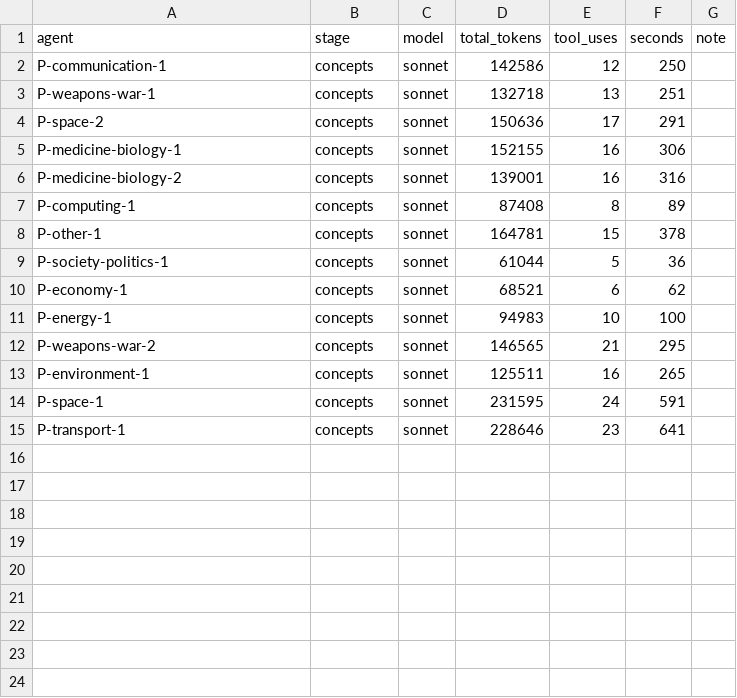
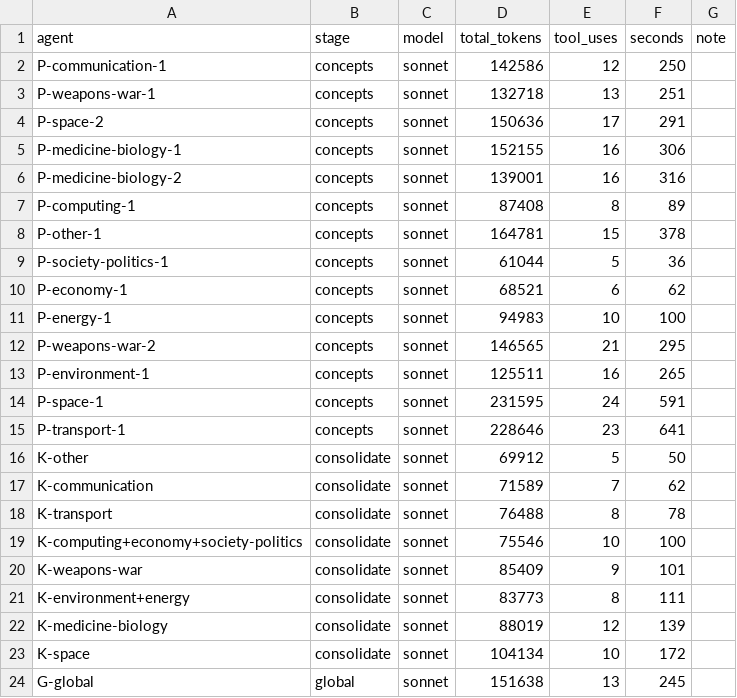
Before and after one commit to bhoult/prognosticator-awards, a TSV file: runs/match/usage.tsv, drawn as a sheet; the diff names each change by its address in the sheet, - before the commit and + after, or states it on an @@ line.

```diff
--- a/runs/match/usage.tsv
+++ b/runs/match/usage.tsv
+row 16: K-other | consolidate | sonnet | 69912 | 5 | 50
+row 17: K-communication | consolidate | sonnet | 71589 | 7 | 62
+row 18: K-transport | consolidate | sonnet | 76488 | 8 | 78
+row 19: K-computing+economy+society-politics | consolidate | sonnet | 75546 | 10 | 100
+row 20: K-weapons-war | consolidate | sonnet | 85409 | 9 | 101
+row 21: K-environment+energy | consolidate | sonnet | 83773 | 8 | 111
+row 22: K-medicine-biology | consolidate | sonnet | 88019 | 12 | 139
+row 23: K-space | consolidate | sonnet | 104134 | 10 | 172
+row 24: G-global | global | sonnet | 151638 | 13 | 245
```
Also changed, not shown: 2 other files.
